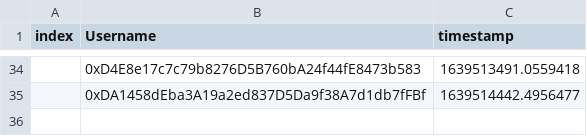
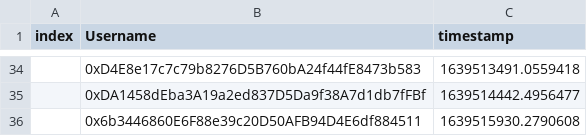
Before and after one commit to timjudge15/timeoutCSV, a CSV file: timeOut.csv, drawn as a sheet; only a part is shown, gaps mark what is left out.

Commit message:
new commit

```diff
--- a/timeOut.csv
+++ b/timeOut.csv
@@ -35 +35,2 @@ index,Username,timestamp
 ,0xDA1458dEba3A19a2ed837D5Da9f38A7d1db7fFBf,1639514442.4956477
+,0x6b3446860E6F88e39c20D50AFB94D4E6df884511,1639515930.2790608
```
